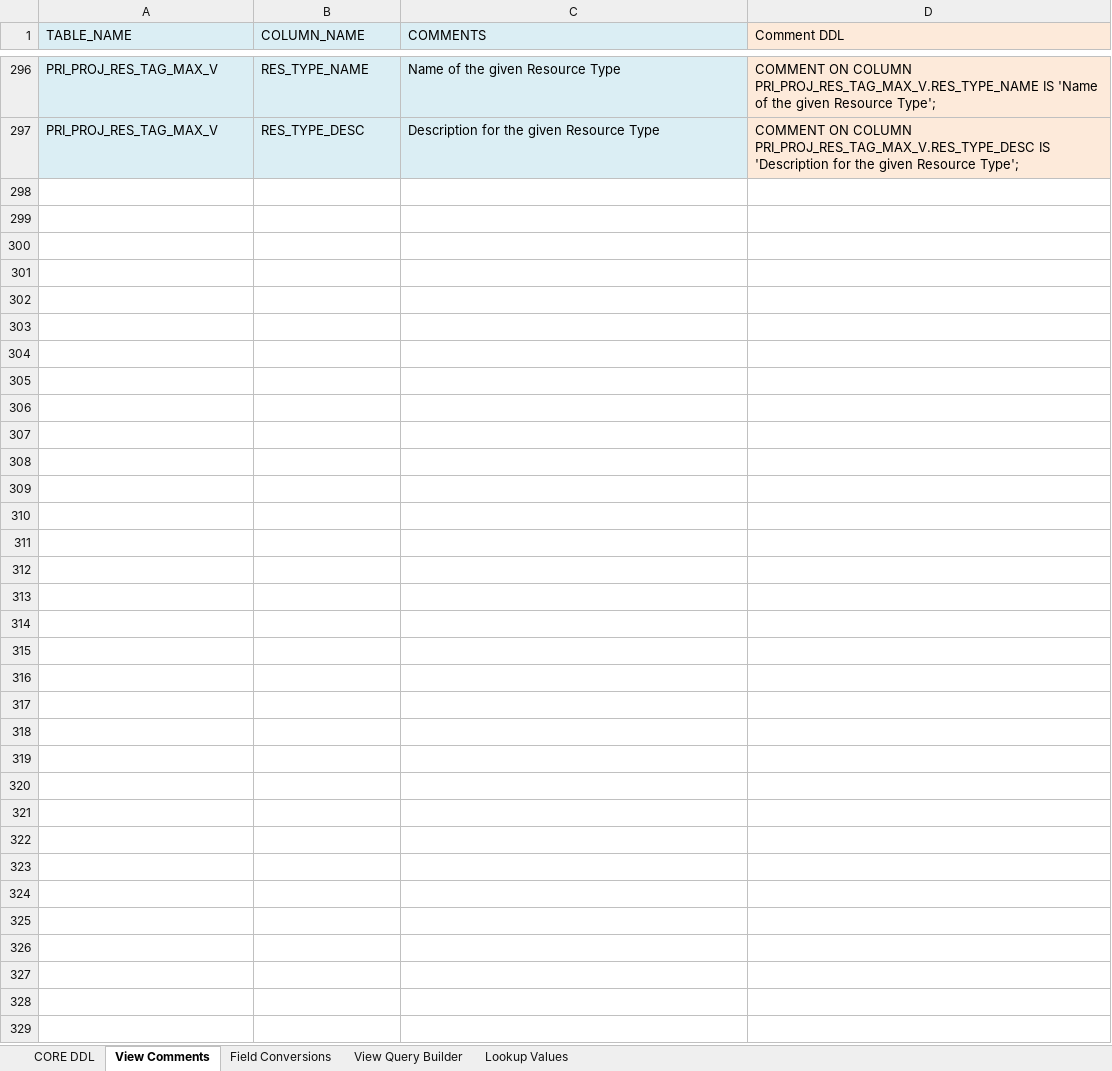
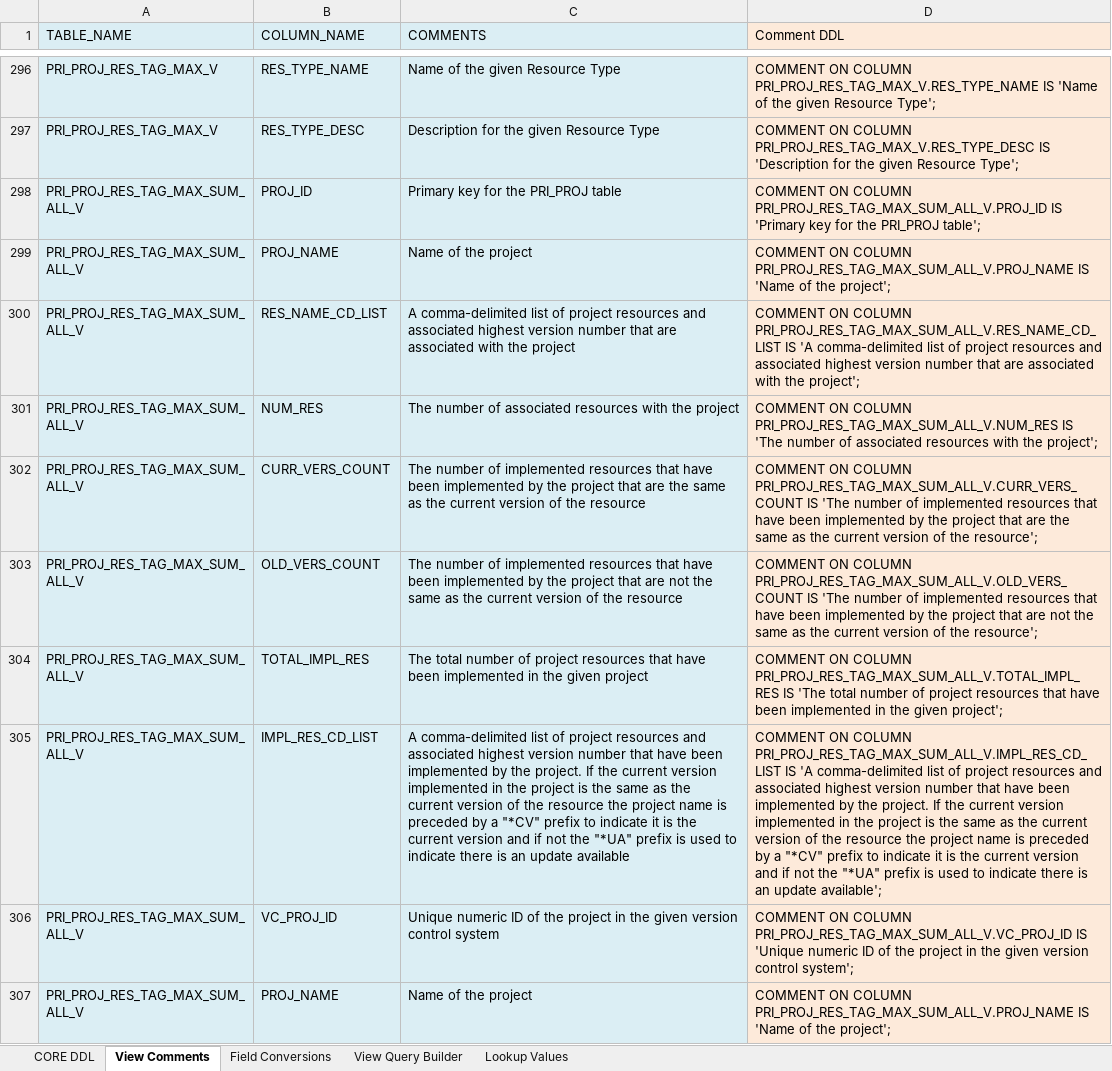
Before and after one commit to noaa-pifsc/PIFSC-Resource-Inventory, an Excel workbook: docs/DB_DDL_helper_template.xlsx, sheet View Comments, drawn as a sheet; only a part is shown, gaps mark what is left out; values as stored, in another font and other column widths than the file's, no borders; the diff covers the shown part only; the diff names each change by its address in the sheet, - before the commit and + after, or states it on an @@ line.

```diff
--- a/docs/DB_DDL_helper_template.xlsx (sheet View Comments)
+++ b/docs/DB_DDL_helper_template.xlsx (sheet View Comments)
+row 298: PRI_PROJ_RES_TAG_MAX_SUM_ALL_V | PROJ_ID | Primary key for the PRI_PROJ table | COMMENT ON COLUMN PRI_PROJ_RES_TAG_MAX_SUM_ALL_V.PROJ_ID IS 'Primary key for the PRI_PROJ table';
+row 299: PRI_PROJ_RES_TAG_MAX_SUM_ALL_V | PROJ_NAME | Name of the project | COMMENT ON COLUMN PRI_PROJ_RES_TAG_MAX_SUM_ALL_V.PROJ_NAME IS 'Name of the project';
+row 300: PRI_PROJ_RES_TAG_MAX_SUM_ALL_V | RES_NAME_CD_LIST | A comma-delimited list of project resources and associated highest version number that are associated with the project | COMMENT ON COLUMN PRI_PROJ_RES_TAG_MAX_SUM_ALL_V.RES_NAME_CD_LIST IS 'A comma-delimited list of project resources and associated highest version number that are associated with the project';
+row 301: PRI_PROJ_RES_TAG_MAX_SUM_ALL_V | NUM_RES | The number of associated resources with the project | COMMENT ON COLUMN PRI_PROJ_RES_TAG_MAX_SUM_ALL_V.NUM_RES IS 'The number of associated resources with the project';
+row 302: PRI_PROJ_RES_TAG_MAX_SUM_ALL_V | CURR_VERS_COUNT | The number of implemented resources that have been implemented by the project that are the same as the current version of the resource | COMMENT ON COLUMN PRI_PROJ_RES_TAG_MAX_SUM_ALL_V.CURR_VERS_COUNT IS 'The number of implemented resources that have been implemented by the project that are the same as the current version of the resource';
+row 303: PRI_PROJ_RES_TAG_MAX_SUM_ALL_V | OLD_VERS_COUNT | The number of implemented resources that have been implemented by the project that are not the same as the current version of the resource | COMMENT ON COLUMN PRI_PROJ_RES_TAG_MAX_SUM_ALL_V.OLD_VERS_COUNT IS 'The number of implemented resources that have been implemented by the project that are not the same as the current version of the resource';
+row 304: PRI_PROJ_RES_TAG_MAX_SUM_ALL_V | TOTAL_IMPL_RES | The total number of project resources that have been implemented in the given project | COMMENT ON COLUMN PRI_PROJ_RES_TAG_MAX_SUM_ALL_V.TOTAL_IMPL_RES IS 'The total number of project resources that have been implemented in the given project';
+row 305: PRI_PROJ_RES_TAG_MAX_SUM_ALL_V | IMPL_RES_CD_LIST | A comma-delimited list of project resources and associated highest version number that have been implemented by the project. If the current version implemented in the project is the same as the current version of the resource the project name is preceded by a "*CV" prefix to indicate it is the current version and if not the "*UA" prefix is used to indicate there is an update available | COMMENT ON COLUMN PRI_PROJ_RES_TAG_MAX_SUM_ALL_V.IMPL_RES_CD_LIST IS 'A comma-delimited list of project resources and associated highest version number that have been implemented by the project. If the current version implemented in the project is the same as the current version of the resource the project name is preceded by a "*CV" prefix to indicate it is the current version and if not the "*UA" prefix is used to indicate there is an update available';
+row 306: PRI_PROJ_RES_TAG_MAX_SUM_ALL_V | VC_PROJ_ID | Unique numeric ID of the project in the given version control system | COMMENT ON COLUMN PRI_PROJ_RES_TAG_MAX_SUM_ALL_V.VC_PROJ_ID IS 'Unique numeric ID of the project in the given version control system';
+row 307: PRI_PROJ_RES_TAG_MAX_SUM_ALL_V | PROJ_NAME | Name of the project | COMMENT ON COLUMN PRI_PROJ_RES_TAG_MAX_SUM_ALL_V.PROJ_NAME IS 'Name of the project';
```
Also changed, not shown: 78 added rows elsewhere in this sheet, sheet View Query Builder, docs/data_generator.xlsx, 4 other files.
